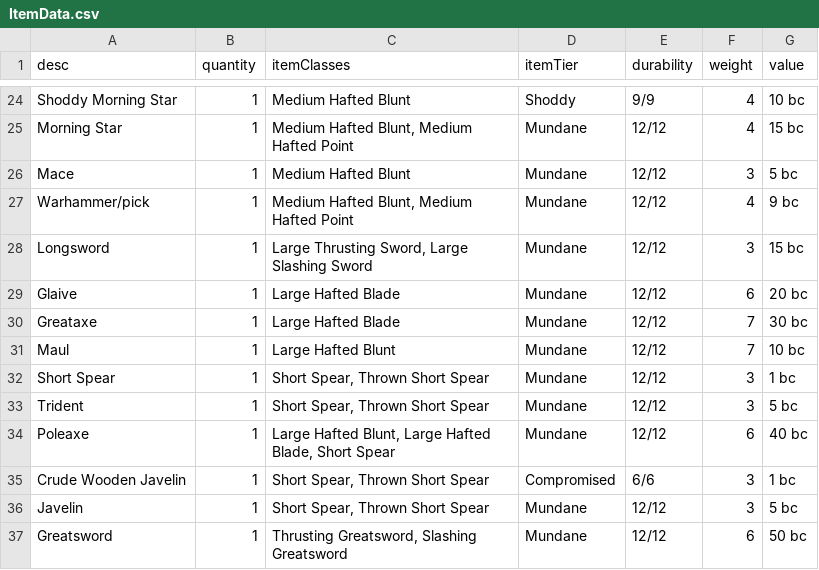
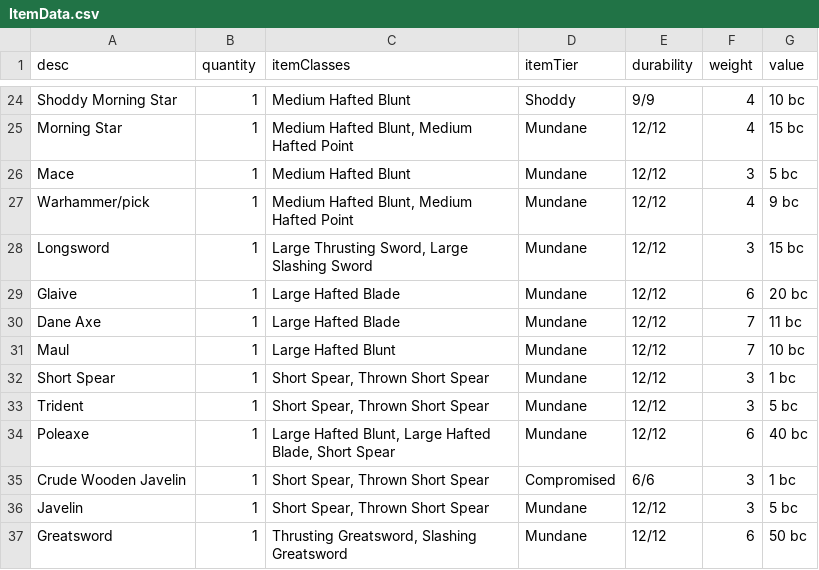
Before and after one commit to JackDanna/OldFallenCharacterSheet, a CSV file: src/Server/FallenData/ItemData.csv, drawn as a sheet; only a part is shown, gaps mark what is left out.

Commit message:
Removed old axe

```diff
--- a/src/Server/FallenData/ItemData.csv
+++ b/src/Server/FallenData/ItemData.csv
@@ -29,3 +29,3 @@ Longsword,1,"Large Thrusting Sword, Large Slashing Sword",Mundane,12/12,3,15 bc
 Glaive,1,Large Hafted Blade,Mundane,12/12,6,20 bc
-Greataxe,1,Large Hafted Blade,Mundane,12/12,7,30 bc
+Dane Axe,1,Large Hafted Blade,Mundane,12/12,7,11 bc
 Maul,1,Large Hafted Blunt,Mundane,12/12,7,10 bc
```
